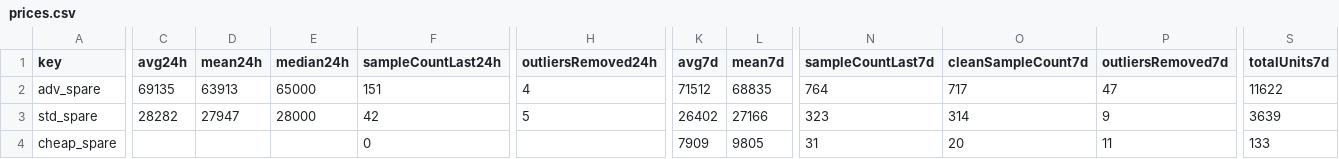
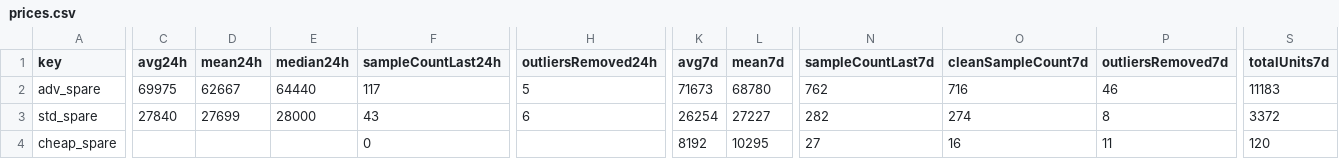
Before and after one commit to 4bidden-knowledge/Stalcrafter-X, a CSV file: prices.csv, drawn as a sheet; only a part is shown, gaps mark what is left out; the diff covers the shown part only; the diff names each change by its address in the sheet, - before the commit and + after, or states it on an @@ line.

Commit message:
Update prices.json (auto)

```diff
--- a/prices.csv
+++ b/prices.csv
-C2 (avg24h): 69135
+C2 (avg24h): 69975
-D2 (mean24h): 63913
+D2 (mean24h): 62667
-E2 (median24h): 65000
+E2 (median24h): 64440
-F2 (sampleCountLast24h): 151
+F2 (sampleCountLast24h): 117
-H2 (outliersRemoved24h): 4
+H2 (outliersRemoved24h): 5
-K2 (avg7d): 71512
+K2 (avg7d): 71673
-L2 (mean7d): 68835
+L2 (mean7d): 68780
-N2 (sampleCountLast7d): 764
+N2 (sampleCountLast7d): 762
-O2 (cleanSampleCount7d): 717
+O2 (cleanSampleCount7d): 716
-P2 (outliersRemoved7d): 47
+P2 (outliersRemoved7d): 46
-S2 (totalUnits7d): 11622
+S2 (totalUnits7d): 11183
-C3 (avg24h): 28282
+C3 (avg24h): 27840
-D3 (mean24h): 27947
+D3 (mean24h): 27699
-F3 (sampleCountLast24h): 42
+F3 (sampleCountLast24h): 43
-H3 (outliersRemoved24h): 5
+H3 (outliersRemoved24h): 6
-K3 (avg7d): 26402
+K3 (avg7d): 26254
-L3 (mean7d): 27166
+L3 (mean7d): 27227
-N3 (sampleCountLast7d): 323
+N3 (sampleCountLast7d): 282
-O3 (cleanSampleCount7d): 314
+O3 (cleanSampleCount7d): 274
-P3 (outliersRemoved7d): 9
+P3 (outliersRemoved7d): 8
-S3 (totalUnits7d): 3639
+S3 (totalUnits7d): 3372
-K4 (avg7d): 7909
+K4 (avg7d): 8192
-L4 (mean7d): 9805
+L4 (mean7d): 10295
-N4 (sampleCountLast7d): 31
+N4 (sampleCountLast7d): 27
-O4 (cleanSampleCount7d): 20
+O4 (cleanSampleCount7d): 16
-S4 (totalUnits7d): 133
+S4 (totalUnits7d): 120
```
Also changed, not shown: 95 edited cells elsewhere in this file, 2 other files.
